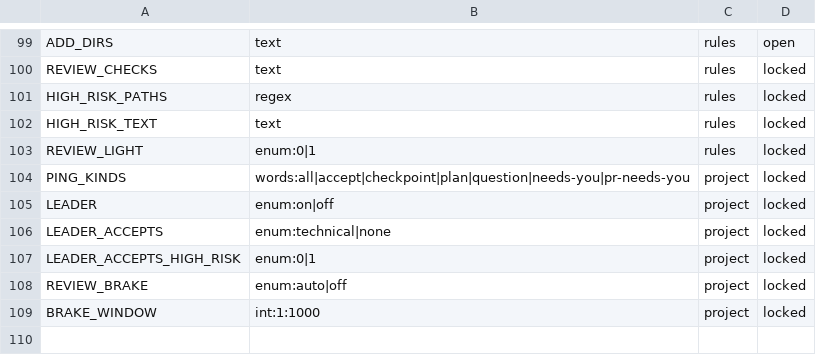
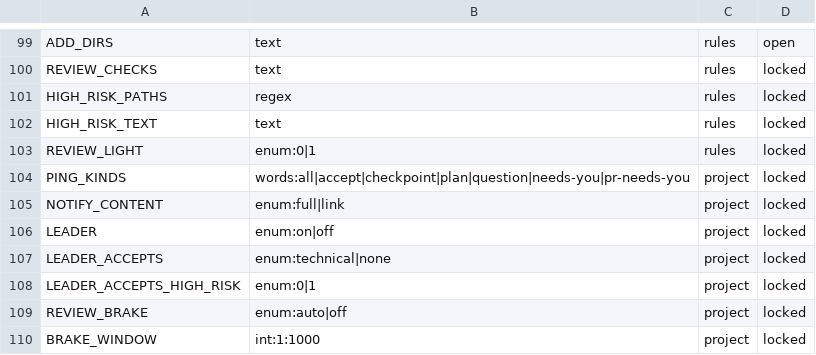
Before and after one commit to glyzer/canccu-dispatcher, a TSV file: lib/canccu-settings.tsv, drawn as a sheet; only a part is shown, gaps mark what is left out; the diff names each change by its address in the sheet, - before the commit and + after, or states it on an @@ line.

```diff
--- a/lib/canccu-settings.tsv
+++ b/lib/canccu-settings.tsv
+row 105: NOTIFY_CONTENT | enum:full|link | project | locked
```
Also changed, not shown: 22 other files.
